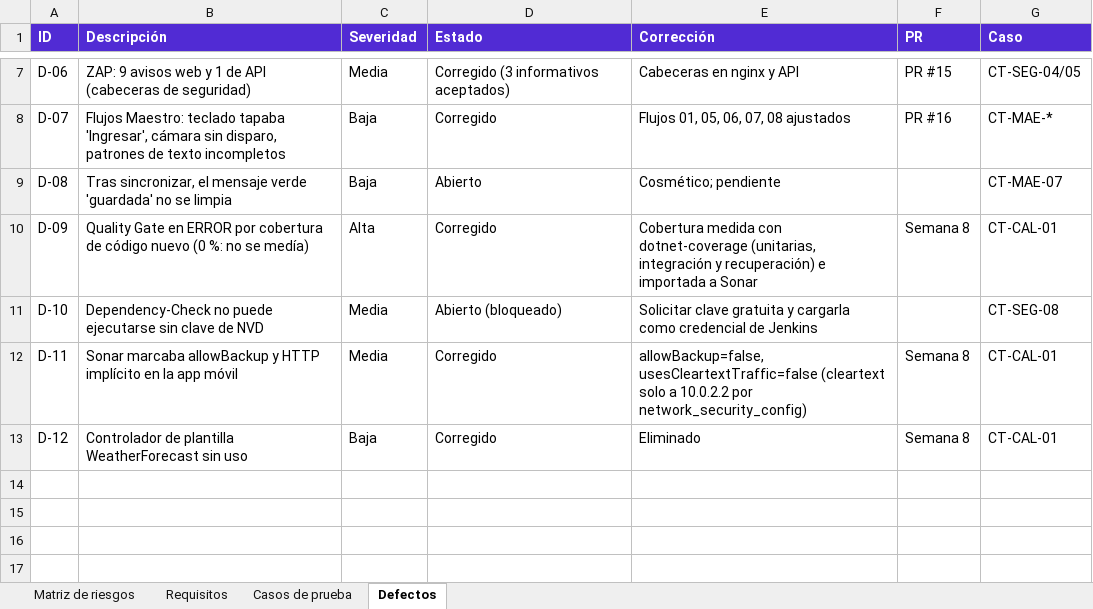
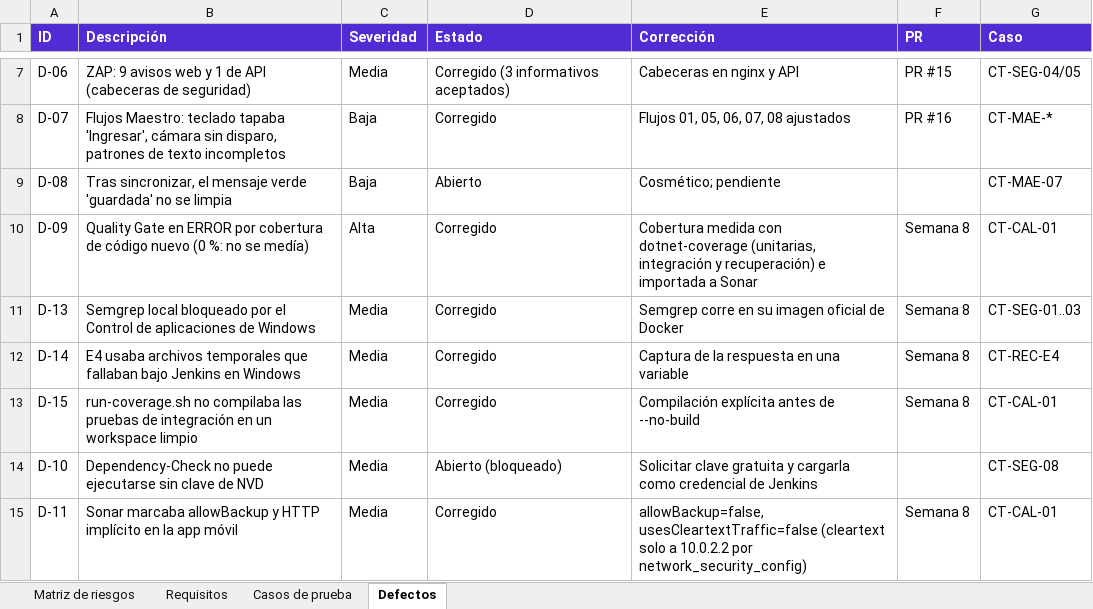
Before and after one commit to JFigueroatz/FleetTrack, an Excel workbook: docs/casos-prueba.xlsx, sheet Defectos, drawn as a sheet; only a part is shown, gaps mark what is left out; the shorter side is filled out with more unchanged rows; values as stored, in another font and other column widths than the file's, no borders; the diff names each change by its address in the sheet, - before the commit and + after, or states it on an @@ line.

Commit message:
docs(ci): resultados de k6 a escala completa y del pipeline de Jenkins ejecutado
- k6 completo: load 100 VUs/10 min p95 20 ms, stress a 300 VUs p95 23 ms, spike p95 29,7 ms,
  48 000 eventos sin perdida ni duplicados.
- Jenkins local (build #11): 20 de 21 etapas en verde; la etapa de criterios de salida
  bloquea por el reporte faltante de Dependency-Check (sin clave de NVD).
- Informe final, matriz de casos y guias actualizados; nueva guia de cierre de evidencias.

```diff
--- a/docs/casos-prueba.xlsx (sheet Defectos)
+++ b/docs/casos-prueba.xlsx (sheet Defectos)
+row 11: D-13 | Semgrep local bloqueado por el Control de aplicaciones de Windows | Media | Corregido | Semgrep corre en su imagen oficial de Docker | Semana 8 | CT-SEG-01..03
+row 12: D-14 | E4 usaba archivos temporales que fallaban bajo Jenkins en Windows | Media | Corregido | Captura de la respuesta en una variable | Semana 8 | CT-REC-E4
+row 13: D-15 | run-coverage.sh no compilaba las pruebas de integración en un workspace limpio | Media | Corregido | Compilación explícita antes de --no-build | Semana 8 | CT-CAL-01
```
Also changed, not shown: sheet Casos de prueba, sheet Matriz de riesgos, docs/matriz-riesgos.xlsx, 6 other files.
